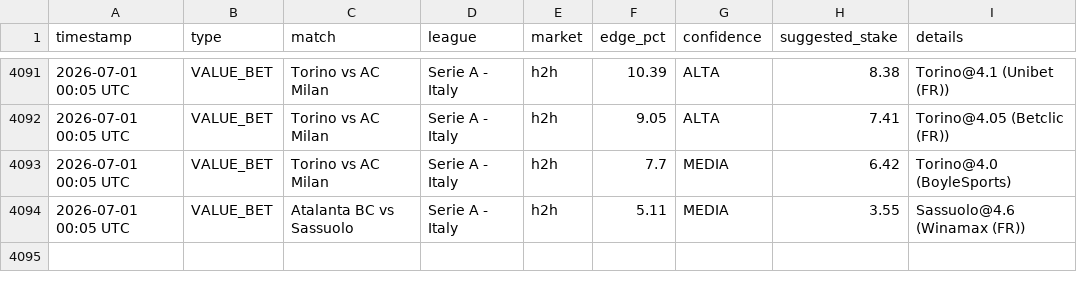
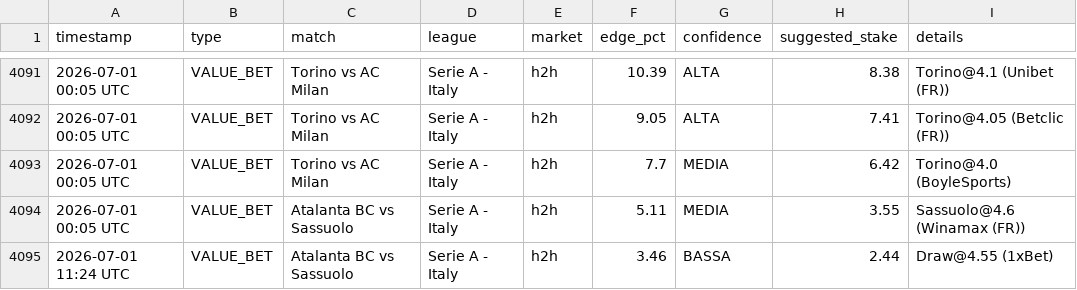
Before and after one commit to Ogotemmeli/betting_v1_sniper, a CSV file: reports/history.csv, drawn as a sheet; only a part is shown, gaps mark what is left out; the diff names each change by its address in the sheet, - before the commit and + after, or states it on an @@ line.

```diff
--- a/reports/history.csv
+++ b/reports/history.csv
+row 4095: 2026-07-01 11:24 UTC | VALUE_BET | Atalanta BC vs Sassuolo | Serie A - Italy | h2h | 3.46 | BASSA | 2.44 | Draw@4.55 (1xBet)
```
Also changed, not shown: 4 other files.
